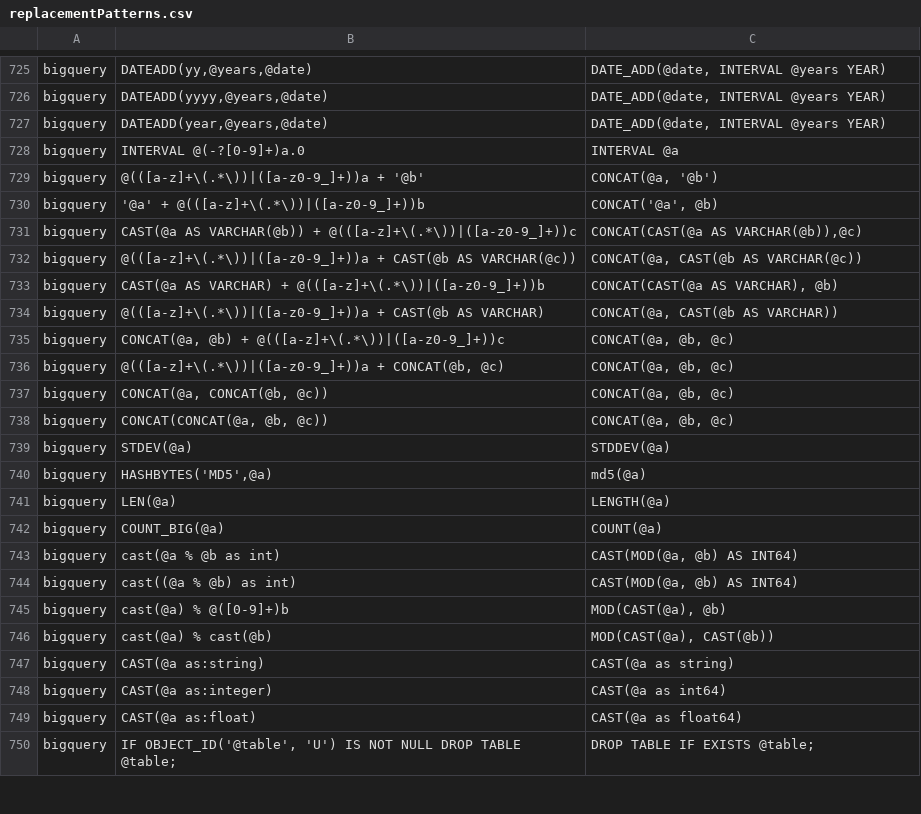
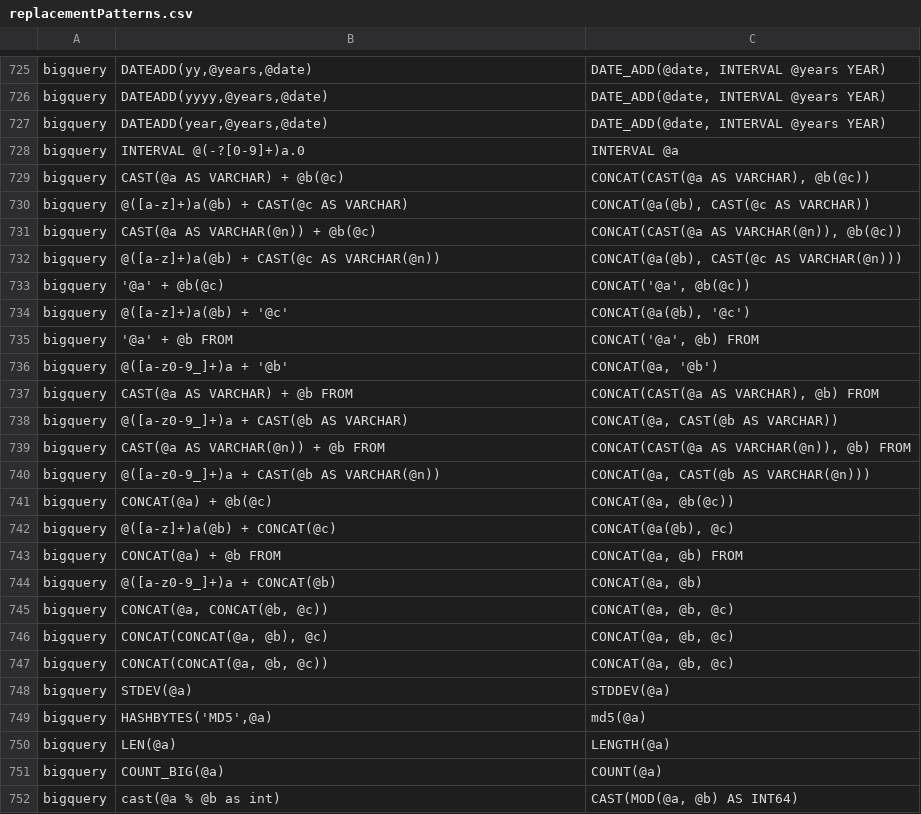
Before and after one commit to data2evidence/d2e-SqlRender, a CSV file: inst/csv/replacementPatterns.csv, drawn as a sheet; only a part is shown, gaps mark what is left out; the shorter side is filled out with more unchanged rows.

Commit message:
More robust detection of string concatenation for BigQuery

```diff
--- a/inst/csv/replacementPatterns.csv
+++ b/inst/csv/replacementPatterns.csv
@@ -728,11 +728,20 @@ bigquery,"DATEADD(year,@years,@date)","DATE_ADD(@date, INTERVAL @years YEAR)"
 bigquery,INTERVAL @(-?[0-9]+)a.0,INTERVAL @a
-bigquery,@(([a-z]+\(.*\))|([a-z0-9_]+))a + '@b',"CONCAT(@a, '@b')"
-bigquery,'@a' + @(([a-z]+\(.*\))|([a-z0-9_]+))b,"CONCAT('@a', @b)"
-bigquery,CAST(@a AS VARCHAR(@b)) + @(([a-z]+\(.*\))|([a-z0-9_]+))c,"CONCAT(CAST(@a AS VARCHAR(@b)),@c)"
-bigquery,@(([a-z]+\(.*\))|([a-z0-9_]+))a + CAST(@b AS VARCHAR(@c)),"CONCAT(@a, CAST(@b AS VARCHAR(@c))"
-bigquery,CAST(@a AS VARCHAR) + @(([a-z]+\(.*\))|([a-z0-9_]+))b,"CONCAT(CAST(@a AS VARCHAR), @b)"
-bigquery,@(([a-z]+\(.*\))|([a-z0-9_]+))a + CAST(@b AS VARCHAR),"CONCAT(@a, CAST(@b AS VARCHAR))"
-bigquery,"CONCAT(@a, @b) + @(([a-z]+\(.*\))|([a-z0-9_]+))c","CONCAT(@a, @b, @c)"
-bigquery,"@(([a-z]+\(.*\))|([a-z0-9_]+))a + CONCAT(@b, @c)","CONCAT(@a, @b, @c)"
+bigquery,CAST(@a AS VARCHAR) + @b(@c),"CONCAT(CAST(@a AS VARCHAR), @b(@c))"
+bigquery,@([a-z]+)a(@b) + CAST(@c AS VARCHAR),"CONCAT(@a(@b), CAST(@c AS VARCHAR))"
+bigquery,CAST(@a AS VARCHAR(@n)) + @b(@c),"CONCAT(CAST(@a AS VARCHAR(@n)), @b(@c))"
+bigquery,@([a-z]+)a(@b) + CAST(@c AS VARCHAR(@n)),"CONCAT(@a(@b), CAST(@c AS VARCHAR(@n)))"
+bigquery,'@a' + @b(@c),"CONCAT('@a', @b(@c))"
+bigquery,@([a-z]+)a(@b) + '@c',"CONCAT(@a(@b), '@c')"
+bigquery,'@a' + @b FROM,"CONCAT('@a', @b) FROM"
+bigquery,@([a-z0-9_]+)a + '@b',"CONCAT(@a, '@b')"
+bigquery,CAST(@a AS VARCHAR) + @b FROM,"CONCAT(CAST(@a AS VARCHAR), @b) FROM"
+bigquery,@([a-z0-9_]+)a + CAST(@b AS VARCHAR),"CONCAT(@a, CAST(@b AS VARCHAR))"
+bigquery,CAST(@a AS VARCHAR(@n)) + @b FROM,"CONCAT(CAST(@a AS VARCHAR(@n)), @b) FROM"
+bigquery,@([a-z0-9_]+)a + CAST(@b AS VARCHAR(@n)),"CONCAT(@a, CAST(@b AS VARCHAR(@n)))"
+bigquery,CONCAT(@a) + @b(@c),"CONCAT(@a, @b(@c))"
+bigquery,@([a-z]+)a(@b) + CONCAT(@c),"CONCAT(@a(@b), @c)"
+bigquery,CONCAT(@a) + @b FROM,"CONCAT(@a, @b) FROM"
+bigquery,@([a-z0-9_]+)a + CONCAT(@b),"CONCAT(@a, @b)"
 bigquery,"CONCAT(@a, CONCAT(@b, @c))","CONCAT(@a, @b, @c)"
+bigquery,"CONCAT(CONCAT(@a, @b), @c)","CONCAT(@a, @b, @c)"
 bigquery,"CONCAT(CONCAT(@a, @b, @c))","CONCAT(@a, @b, @c)"
```
Also changed, not shown: 2 other files.
